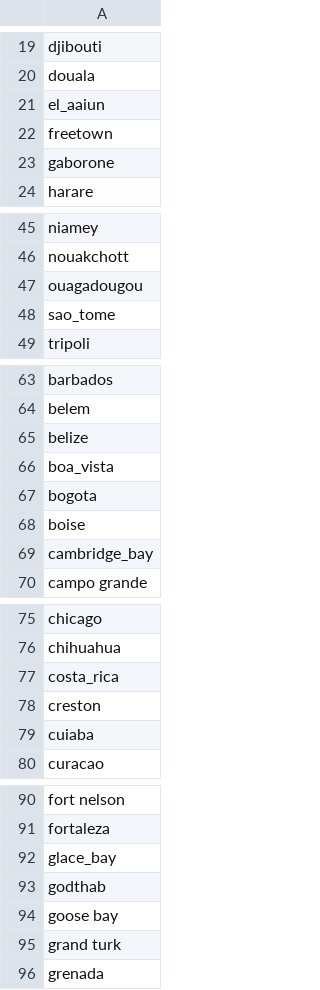
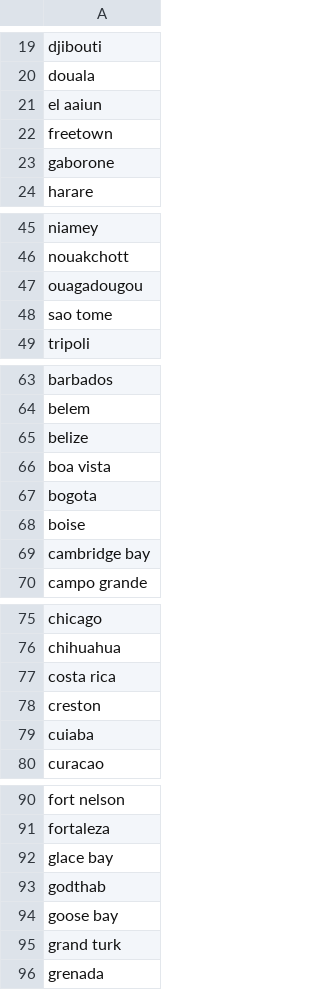
Before and after one commit to swfarnsworth/MedTracker, a CSV file: alexa_skills_kit/timezone-values.csv, drawn as a sheet; only a part is shown, gaps mark what is left out.

Commit message:
remaining underscores to spaces

```diff
--- a/alexa_skills_kit/timezone-values.csv
+++ b/alexa_skills_kit/timezone-values.csv
@@ -20,3 +20,3 @@ djibouti,
 douala,
-el_aaiun,
+el aaiun,
 freetown,
@@ -47,3 +47,3 @@ nouakchott,
 ouagadougou,
-sao_tome,
+sao tome,
 tripoli,
@@ -65,6 +65,6 @@ belem,
 belize,
-boa_vista,
+boa vista,
 bogota,
 boise,
-cambridge_bay,
+cambridge bay,
 campo grande,
@@ -76,3 +76,3 @@ chicago,
 chihuahua,
-costa_rica,
+costa rica,
 creston,
@@ -91,3 +91,3 @@ fort nelson,
 fortaleza,
-glace_bay,
+glace bay,
 godthab,
```
